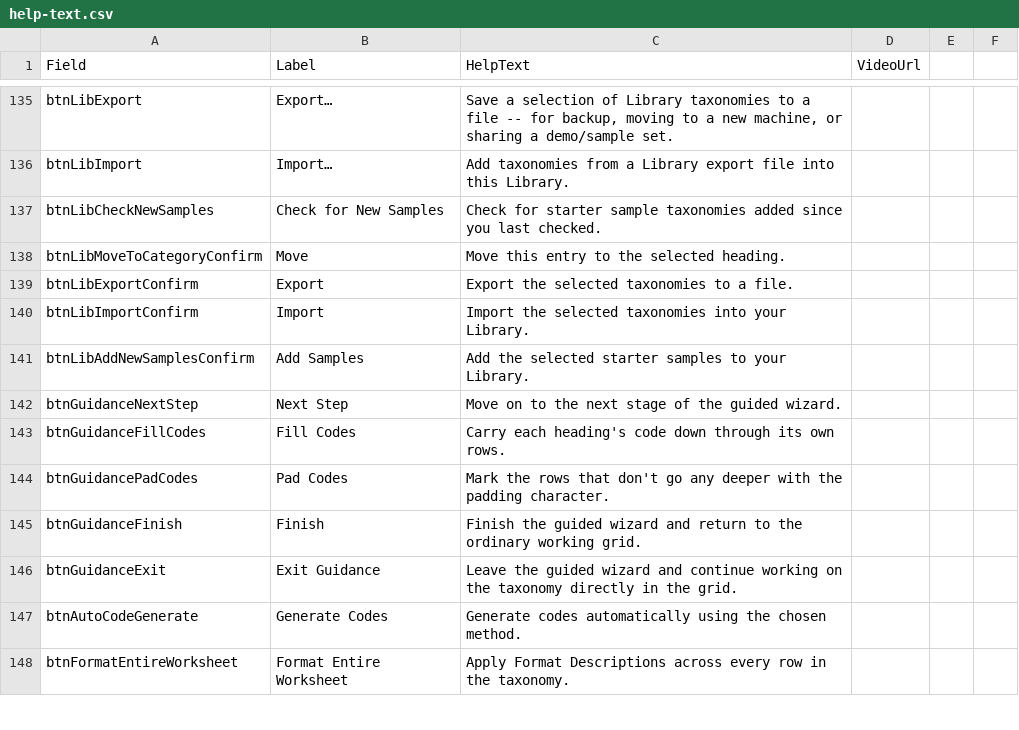
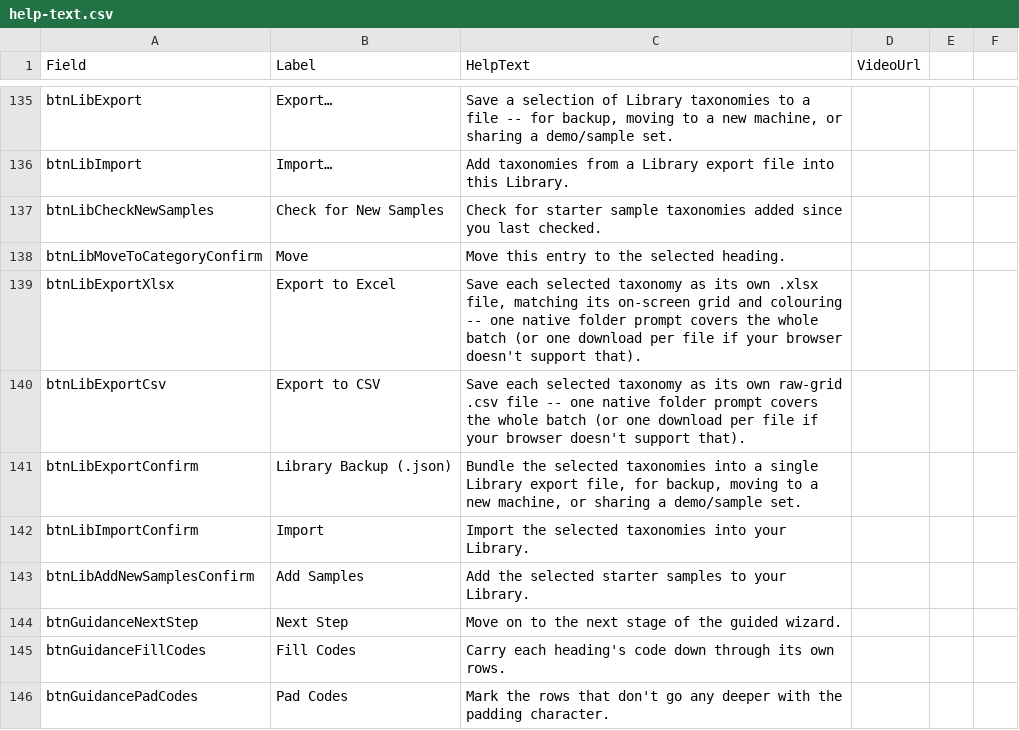
Before and after one commit to drjamesarobertson-design/taxonomy_builder, a CSV file: public/help-text.csv, drawn as a sheet; only a part is shown, gaps mark what is left out; the shorter side is filled out with more unchanged rows.

```diff
--- a/public/help-text.csv
+++ b/public/help-text.csv
@@ -138,3 +138,5 @@ btnLibCheckNewSamples,Check for New Samples,Check for starter sample taxonomies
 btnLibMoveToCategoryConfirm,Move,Move this entry to the selected heading.,
-btnLibExportConfirm,Export,Export the selected taxonomies to a file.,
+btnLibExportXlsx,Export to Excel,"Save each selected taxonomy as its own .xlsx file, matching its on-screen grid and colouring -- one native folder prompt covers the whole batch (or one download per file if your browser doesn't support that).",
+btnLibExportCsv,Export to CSV,"Save each selected taxonomy as its own raw-grid .csv file -- one native folder prompt covers the whole batch (or one download per file if your browser doesn't support that).",
+btnLibExportConfirm,Library Backup (.json),"Bundle the selected taxonomies into a single Library export file, for backup, moving to a new machine, or sharing a demo/sample set.",
 btnLibImportConfirm,Import,Import the selected taxonomies into your Library.,
```
Also changed, not shown: 4 other files.
